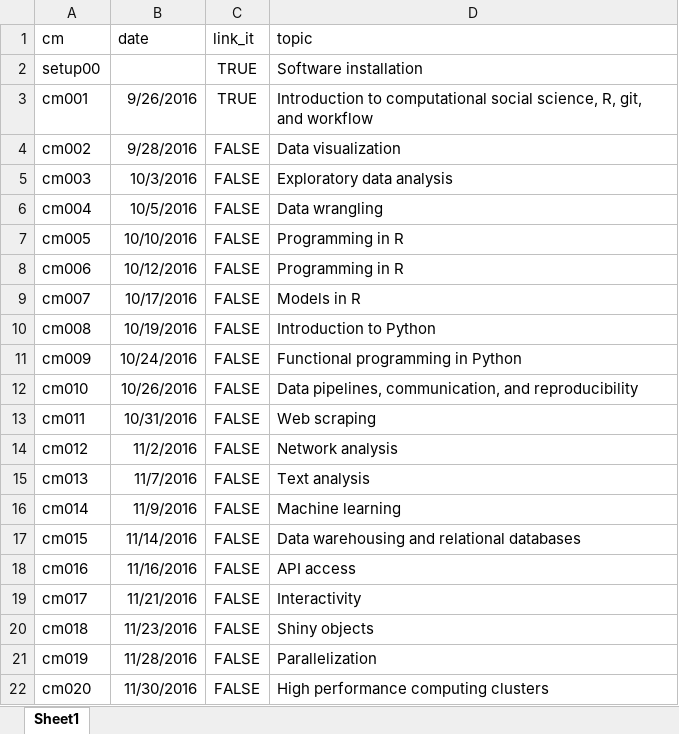
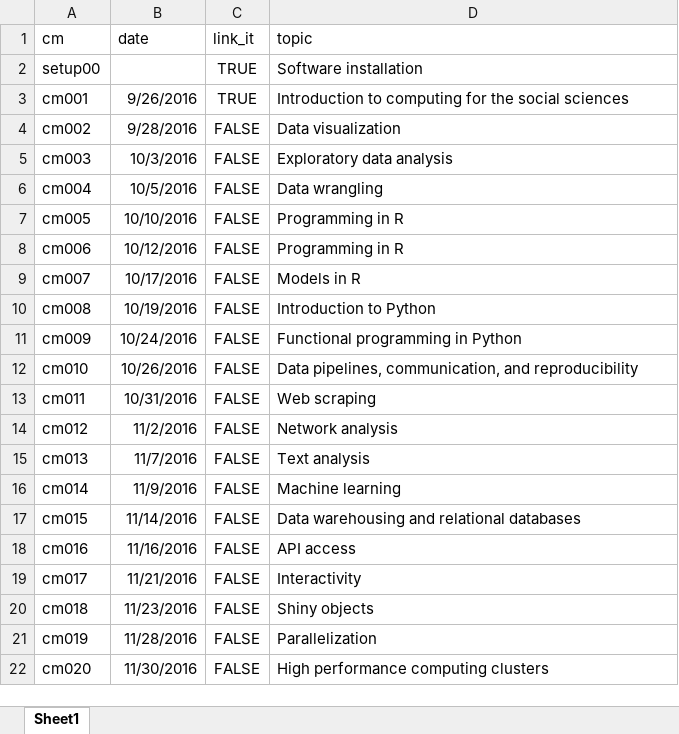
Before and after one commit to cis-ds/course-site, an Excel workbook: course_admin/schedule.xlsx, sheet Sheet1, drawn as a sheet; values as stored, in another font and other column widths than the file's, no borders; the diff names each change by its address in the sheet, - before the commit and + after, or states it on an @@ line.

```diff
--- a/course_admin/schedule.xlsx (sheet Sheet1)
+++ b/course_admin/schedule.xlsx (sheet Sheet1)
-D3 (topic): Introduction to computational social science, R, git, and workflow
+D3 (topic): Introduction to computing for the social sciences
```
Also changed, not shown: 3 other files.
